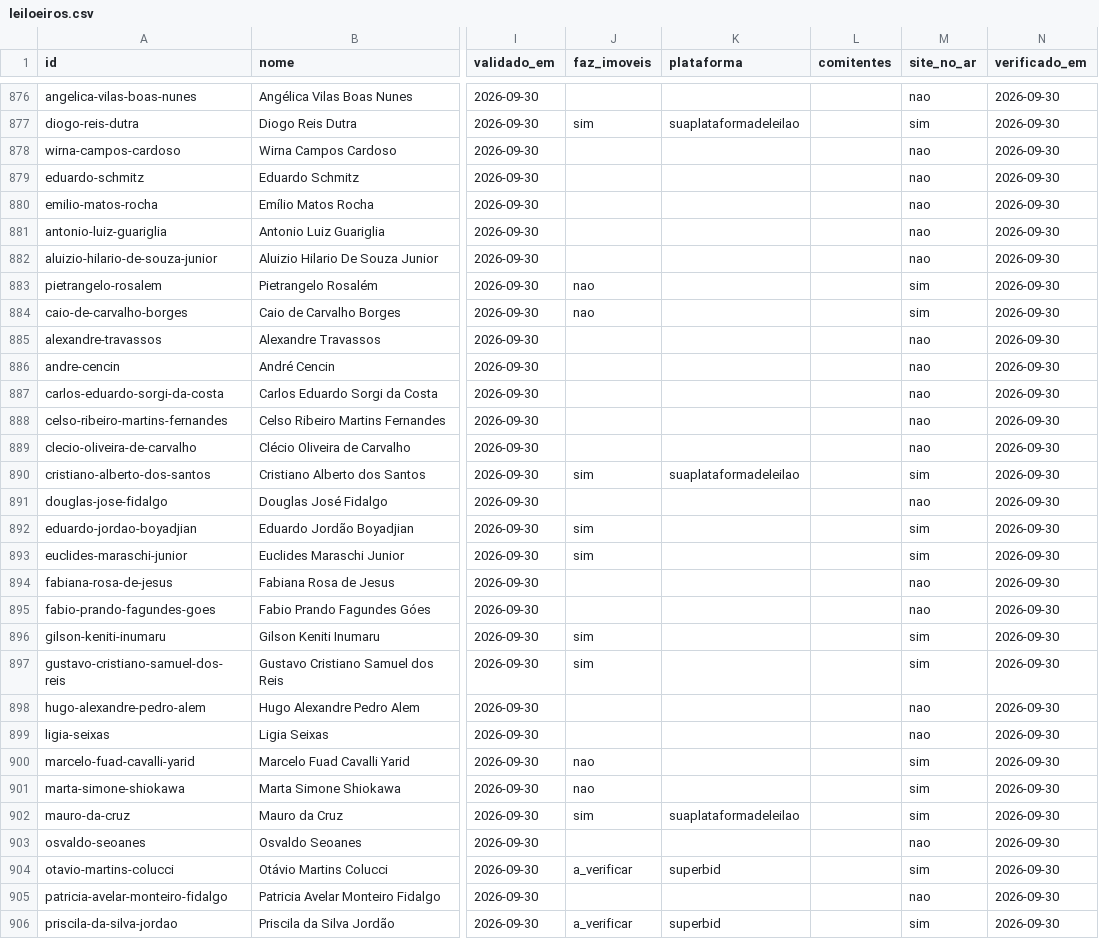
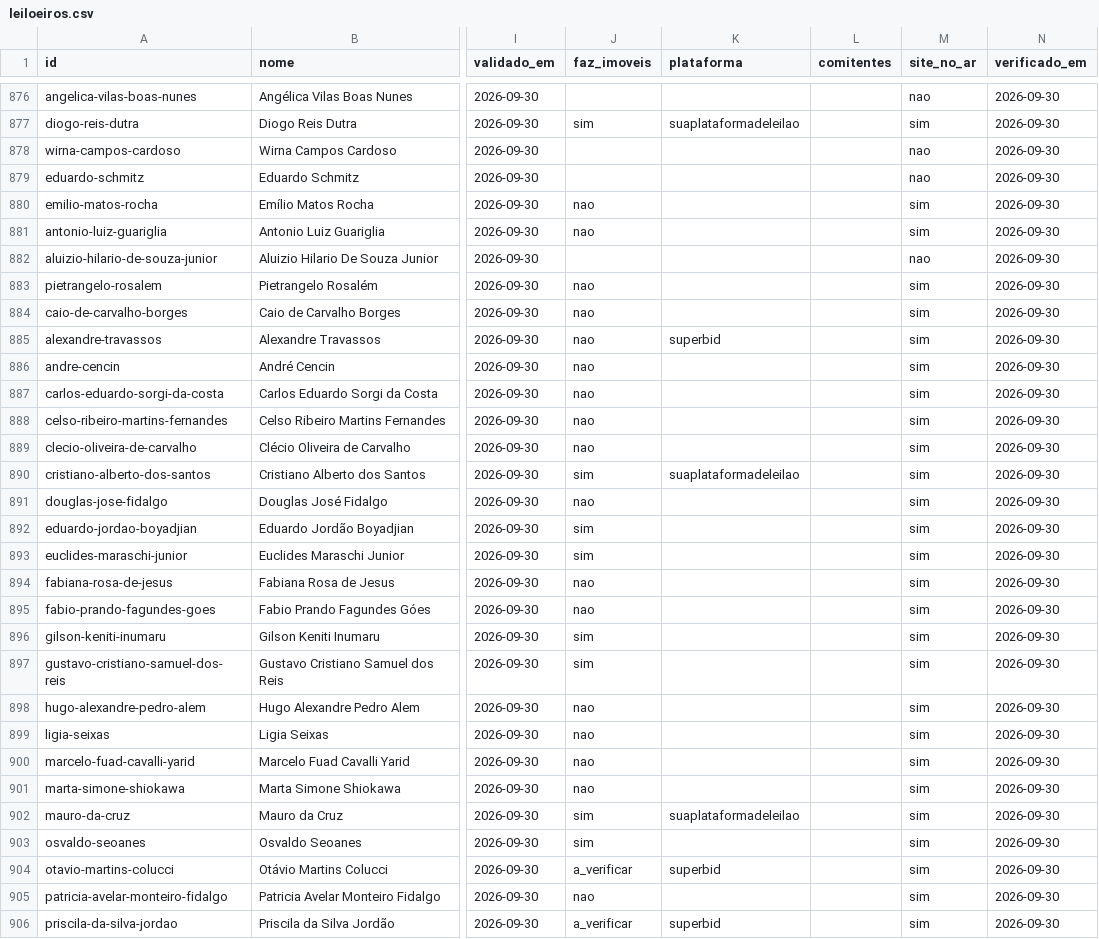
Before and after one commit to amhsdesc/farol-do-leilao, a CSV file: coletor/catalogo/leiloeiros.csv, drawn as a sheet; only a part is shown, gaps mark what is left out; the diff covers the shown part only; the diff names each change by its address in the sheet, - before the commit and + after, or states it on an @@ line.

```diff
--- a/coletor/catalogo/leiloeiros.csv
+++ b/coletor/catalogo/leiloeiros.csv
-J880:J881 (faz_imoveis): (empty)
+J880:J881 (faz_imoveis): nao
-M880:M881 (site_no_ar): nao
+M880:M881 (site_no_ar): sim
-J885:J889 (faz_imoveis): (empty)
+J885:J889 (faz_imoveis): nao
-K885 (plataforma): (empty)
+K885 (plataforma): superbid
-M885:M889 (site_no_ar): nao
+M885:M889 (site_no_ar): sim
-J891 (faz_imoveis): (empty)
+J891 (faz_imoveis): nao
-M891 (site_no_ar): nao
+M891 (site_no_ar): sim
-J894:J895 (faz_imoveis): (empty)
+J894:J895 (faz_imoveis): nao
-M894:M895 (site_no_ar): nao
+M894:M895 (site_no_ar): sim
-J898:J899 (faz_imoveis): (empty)
+J898:J899 (faz_imoveis): nao
-M898:M899 (site_no_ar): nao
+M898:M899 (site_no_ar): sim
-J903 (faz_imoveis): (empty)
+J903 (faz_imoveis): sim
-M903 (site_no_ar): nao
+M903 (site_no_ar): sim
-J905 (faz_imoveis): (empty)
+J905 (faz_imoveis): nao
-M905 (site_no_ar): nao
+M905 (site_no_ar): sim
```
Also changed, not shown: 99 edited cells elsewhere in this file.
